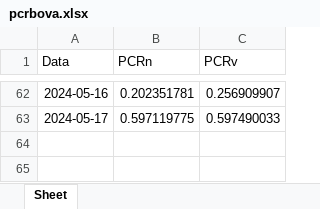
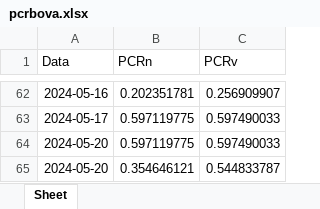
Before and after one commit to harpaquant/harpapro, an Excel workbook: pcrbova.xlsx, sheet Sheet, drawn as a sheet; only a part is shown, gaps mark what is left out; values as stored, in another font and other column widths than the file's, no borders; the diff names each change by its address in the sheet, - before the commit and + after, or states it on an @@ line.

```diff
--- a/pcrbova.xlsx (sheet Sheet)
+++ b/pcrbova.xlsx (sheet Sheet)
+row 64: 2024-05-20 | 0.597119775 | 0.597490033
+row 65: 2024-05-20 | 0.354646121 | 0.544833787
```
Also changed, not shown: pcrabev.xlsx, pcrbbdc.xlsx, 4 other files.
